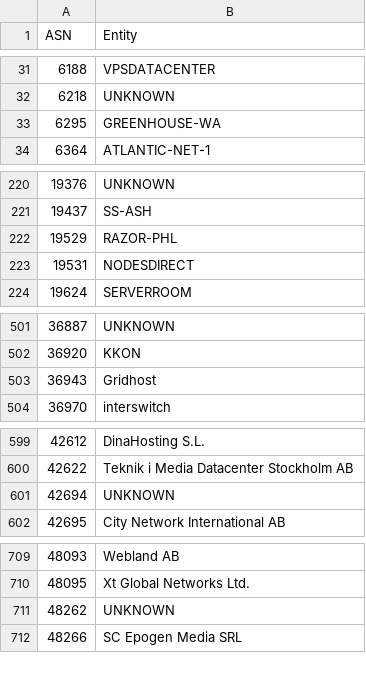
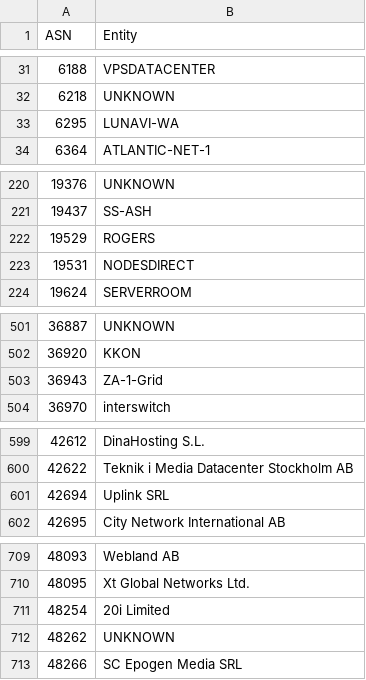
Before and after one commit to AndrewDaws/bad-asn-list, a CSV file: bad-asn-list.csv, drawn as a sheet; only a part is shown, gaps mark what is left out; the diff covers the shown part only.

Commit message:
Added 20i Limited ASN and updated existing entities.

```diff
--- a/bad-asn-list.csv
+++ b/bad-asn-list.csv
@@ -32,3 +32,3 @@ ASN,Entity
 6218,"UNKNOWN"
-6295,"GREENHOUSE-WA"
+6295,"LUNAVI-WA"
 6364,"ATLANTIC-NET-1"
@@ -221,3 +221,3 @@ ASN,Entity
 19437,"SS-ASH"
-19529,"RAZOR-PHL"
+19529,"ROGERS"
 19531,"NODESDIRECT"
@@ -502,3 +502,3 @@ ASN,Entity
 36920,"KKON"
-36943,"Gridhost"
+36943,"ZA-1-Grid"
 36970,"interswitch"
@@ -600,3 +600,3 @@ ASN,Entity
 42622,"Teknik i Media Datacenter Stockholm AB"
-42694,"UNKNOWN"
+42694,"Uplink SRL"
 42695,"City Network International AB"
@@ -710,2 +710,3 @@ ASN,Entity
 48095,"Xt Global Networks Ltd."
+48254,"20i Limited"
 48262,"UNKNOWN"
```
Also changed, not shown: 4 edited cells elsewhere in this file.
